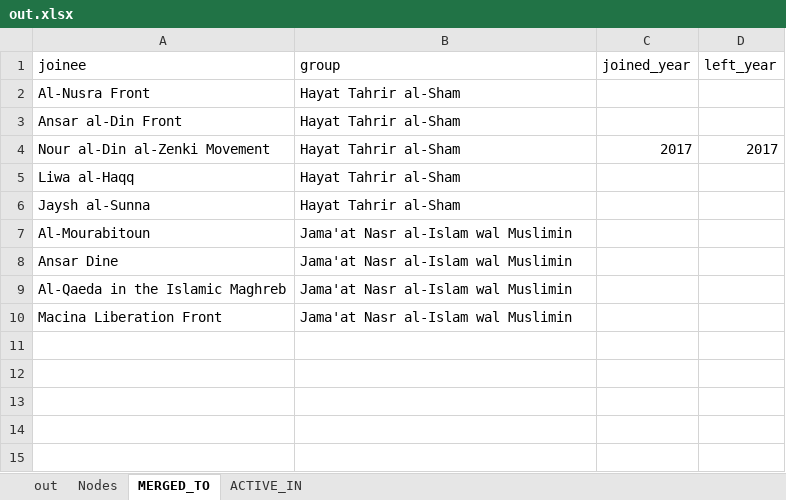
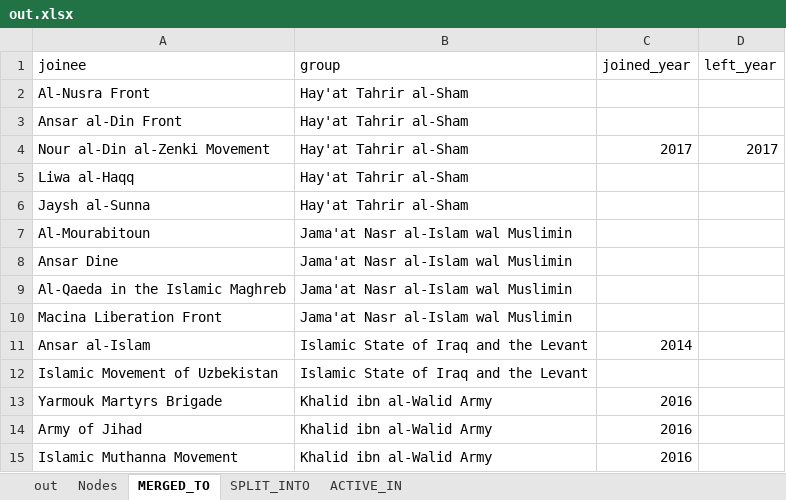
Before and after one commit to conflict-net-project/cnet-analysis, an Excel workbook: raw/out.xlsx, sheet MERGED_TO, drawn as a sheet; values as stored, in another font and other column widths than the file's, no borders; the diff names each change by its address in the sheet, - before the commit and + after, or states it on an @@ line.

```diff
--- a/raw/out.xlsx (sheet MERGED_TO)
+++ b/raw/out.xlsx (sheet MERGED_TO)
+sheet tab: SPLIT_INTO
-B2:B6 (group): Hayat Tahrir al-Sham
+B2:B6 (group): Hay'at Tahrir al-Sham
+row 11: Ansar al-Islam | Islamic State of Iraq and the Levant | 2014
+row 12: Islamic Movement of Uzbekistan | Islamic State of Iraq and the Levant
+row 13: Yarmouk Martyrs Brigade | Khalid ibn al-Walid Army | 2016
+row 14: Army of Jihad | Khalid ibn al-Walid Army | 2016
+row 15: Islamic Muthanna Movement | Khalid ibn al-Walid Army | 2016
```
Also changed, not shown: sheet out, sheet Nodes.
